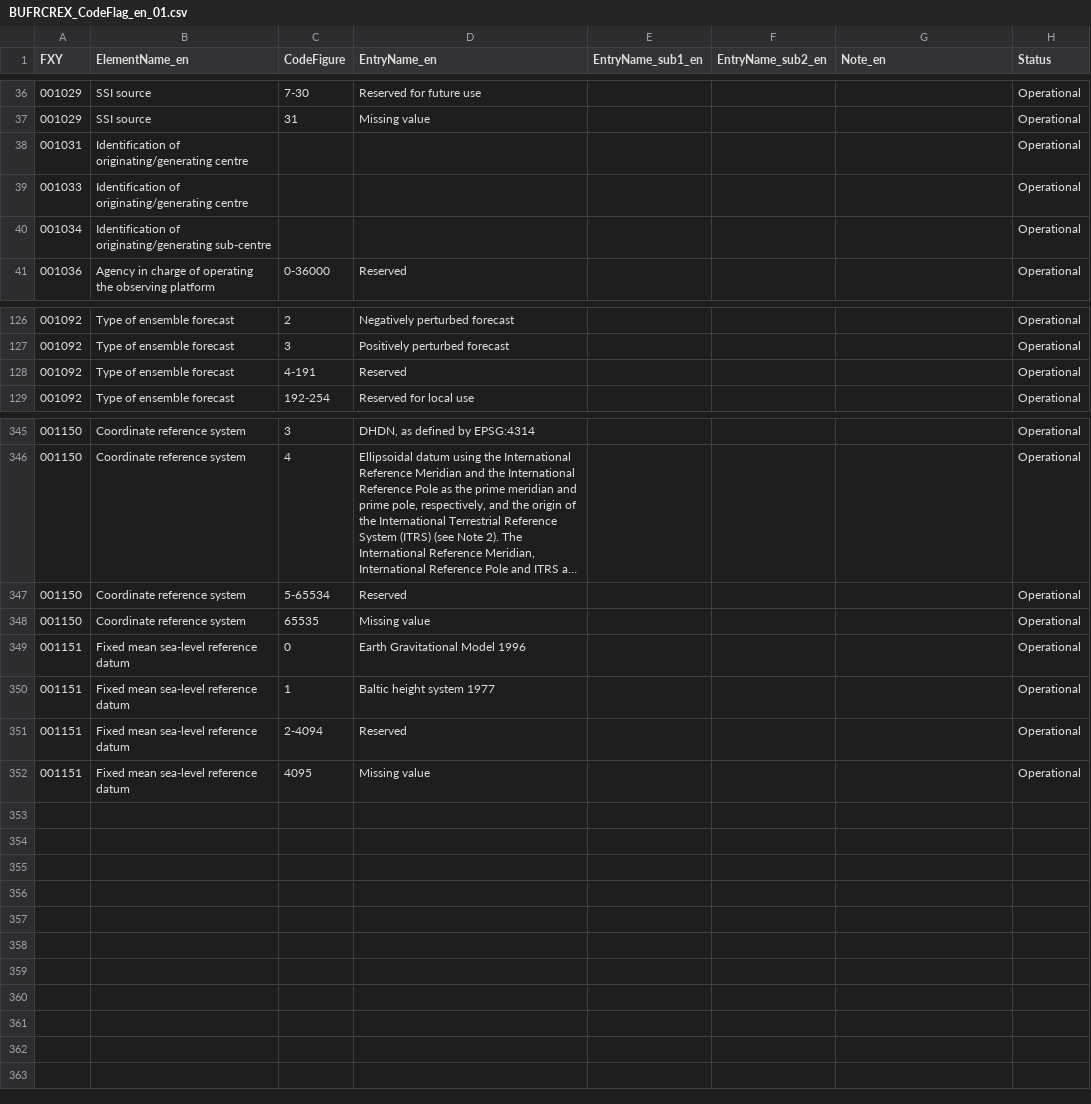
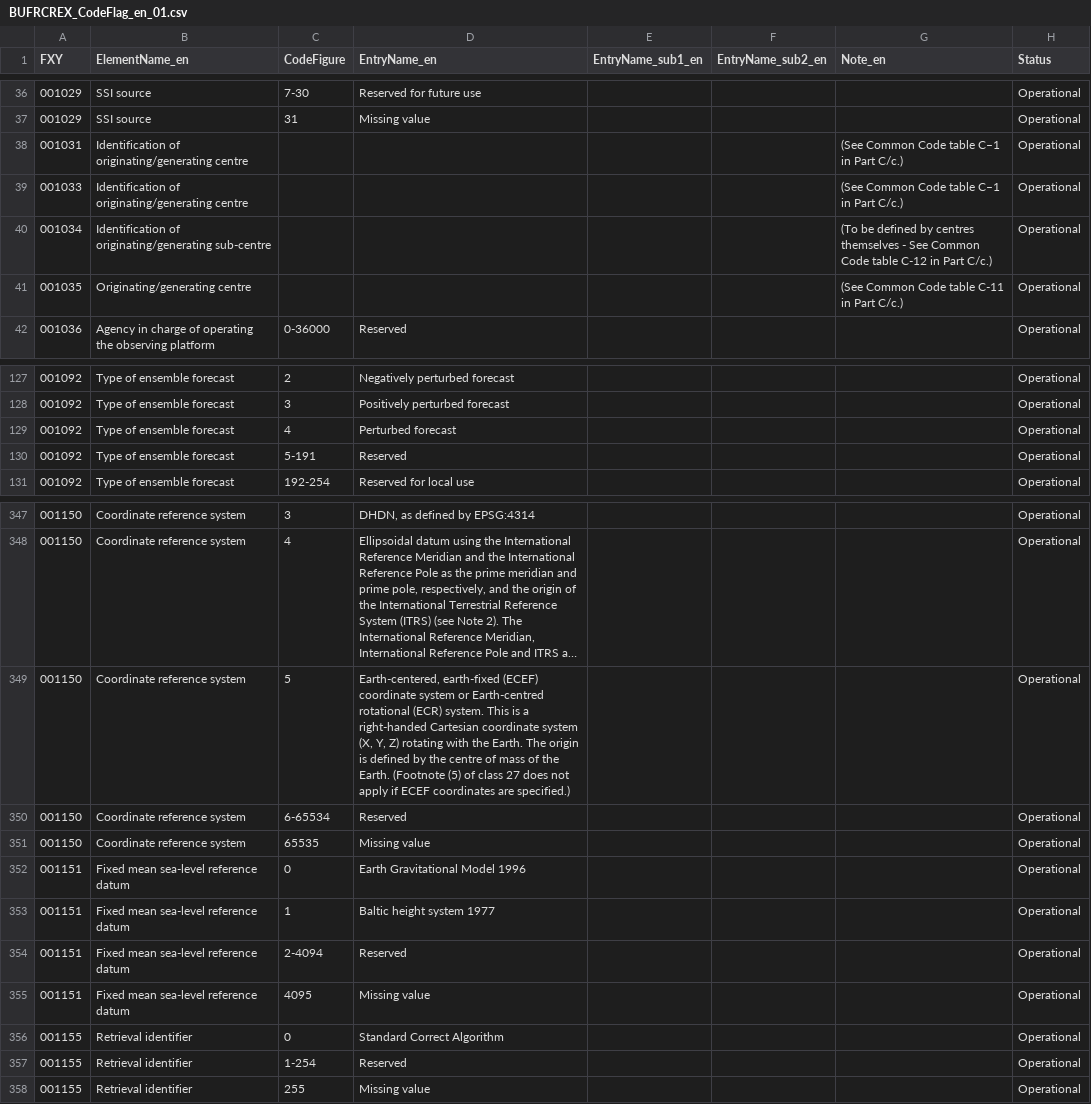
Before and after one commit to axiom-data-science/bufrtools, a CSV file: bufrtools/tables/data/BUFRCREX_CodeFlag_en_01.csv, drawn as a sheet; only a part is shown, gaps mark what is left out; long unchanged cells end in …; addresses are those after the commit; the diff names each change by its address in the sheet, - before the commit and + after, or states it on an @@ line.

```diff
--- a/bufrtools/tables/data/BUFRCREX_CodeFlag_en_01.csv
+++ b/bufrtools/tables/data/BUFRCREX_CodeFlag_en_01.csv
-G38:G39 (Note_en): (empty)
+G38:G39 (Note_en): (See Common Code table C–1 in Part C/c.)
-G40 (Note_en): (empty)
+G40 (Note_en): (To be defined by centres themselves - See Common Code table C-12 in Part C/c.)
+row 41: 001035 | Originating/generating centre |  |  |  |  | (See Common Code table C-11 in Part C/c.) | Operational
+row 129: 001092 | Type of ensemble forecast | 4 | Perturbed forecast |  |  |  | Operational
-C130 (CodeFigure): 4-191
+C130 (CodeFigure): 5-191
+row 349: 001150 | Coordinate reference system | 5 | Earth-centered, earth-fixed (ECEF) coordinate system or Earth-centred rotational (ECR) system. This is a right-handed Cartesian coordinate system (X, Y, Z) rotating with the Earth. The origin is defined by the centre of mass of the Earth. (Footnote (5) of class 27 does not apply if ECEF coordinates are specified.) |  |  |  | Operational
-C350 (CodeFigure): 5-65534
+C350 (CodeFigure): 6-65534
+row 356: 001155 | Retrieval identifier | 0 | Standard Correct Algorithm |  |  |  | Operational
+row 357: 001155 | Retrieval identifier | 1-254 | Reserved |  |  |  | Operational
+row 358: 001155 | Retrieval identifier | 255 | Missing value |  |  |  | Operational
```
Also changed, not shown: bufrtools/tables/data/BUFRCREX_CodeFlag_en_33.csv, bufrtools/tables/data/BUFRCREX_CodeFlag_en_40.csv, 22 other files.
